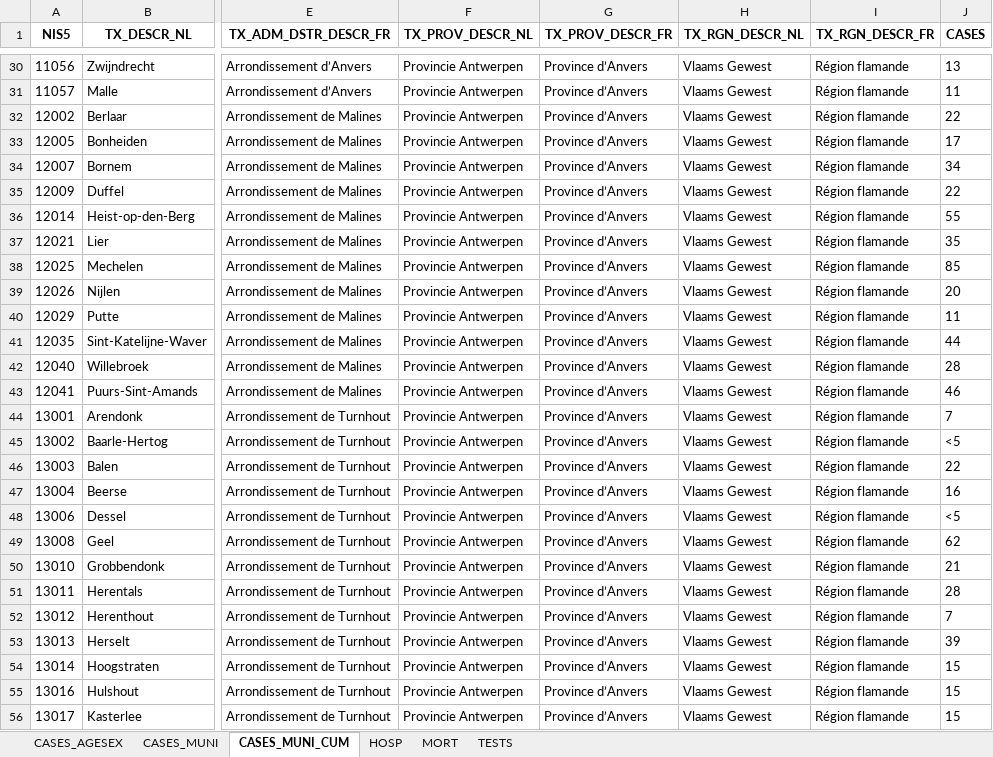
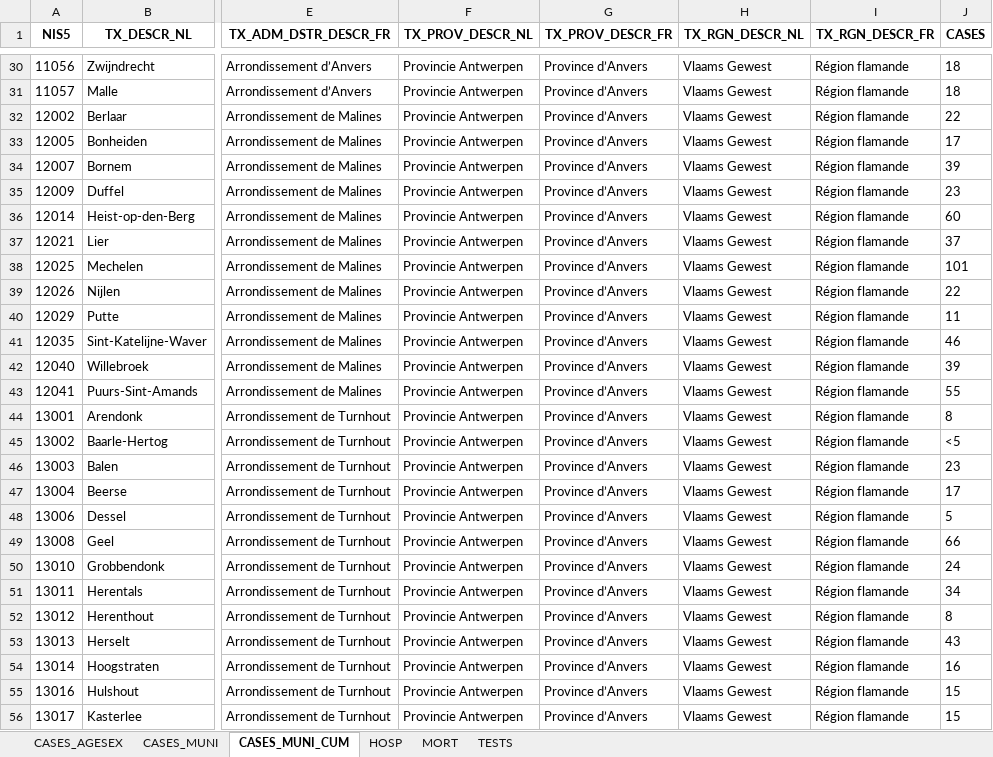
Before and after one commit to Phrytes/COVID19_Sciensano_Belgium, an Excel workbook: Raw/COVID19BE_Source.xlsx, sheet CASES_MUNI_CUM, drawn as a sheet; only a part is shown, gaps mark what is left out; values as stored, in another font and other column widths than the file's, no borders; the diff covers the shown part only; the diff names each change by its address in the sheet, - before the commit and + after, or states it on an @@ line.

```diff
--- a/Raw/COVID19BE_Source.xlsx (sheet CASES_MUNI_CUM)
+++ b/Raw/COVID19BE_Source.xlsx (sheet CASES_MUNI_CUM)
-J30 (CASES): 13
+J30 (CASES): 18
-J31 (CASES): 11
+J31 (CASES): 18
-J34 (CASES): 34
+J34 (CASES): 39
-J35 (CASES): 22
+J35 (CASES): 23
-J36 (CASES): 55
+J36 (CASES): 60
-J37 (CASES): 35
+J37 (CASES): 37
-J38 (CASES): 85
+J38 (CASES): 101
-J39 (CASES): 20
+J39 (CASES): 22
-J41 (CASES): 44
+J41 (CASES): 46
-J42 (CASES): 28
+J42 (CASES): 39
-J43 (CASES): 46
+J43 (CASES): 55
-J44 (CASES): 7
+J44 (CASES): 8
-J46 (CASES): 22
+J46 (CASES): 23
-J47 (CASES): 16
+J47 (CASES): 17
-J48 (CASES): <5
+J48 (CASES): 5
-J49 (CASES): 62
+J49 (CASES): 66
-J50 (CASES): 21
+J50 (CASES): 24
-J51 (CASES): 28
+J51 (CASES): 34
-J52 (CASES): 7
+J52 (CASES): 8
-J53 (CASES): 39
+J53 (CASES): 43
-J54 (CASES): 15
+J54 (CASES): 16
```
Also changed, not shown: 9 added rows and 353 edited cells elsewhere in this sheet, sheet CASES_MUNI, sheet CASES_AGESEX, sheet MORT, sheet TESTS, sheet HOSP.
